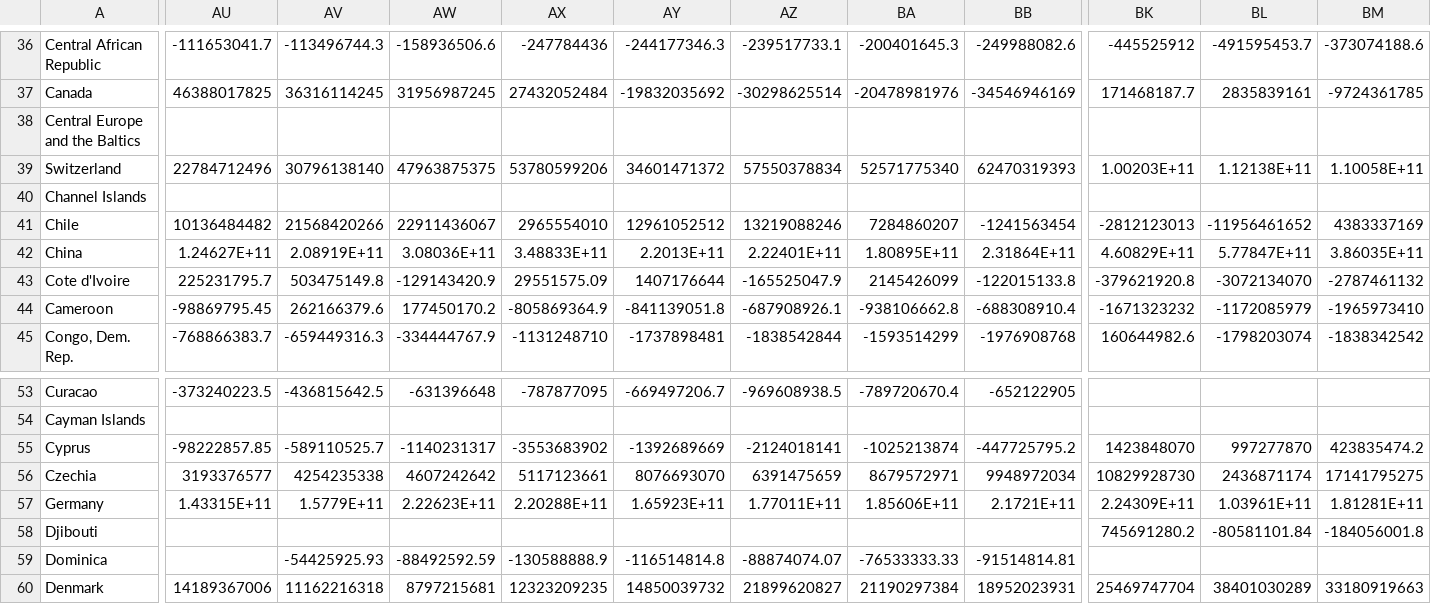
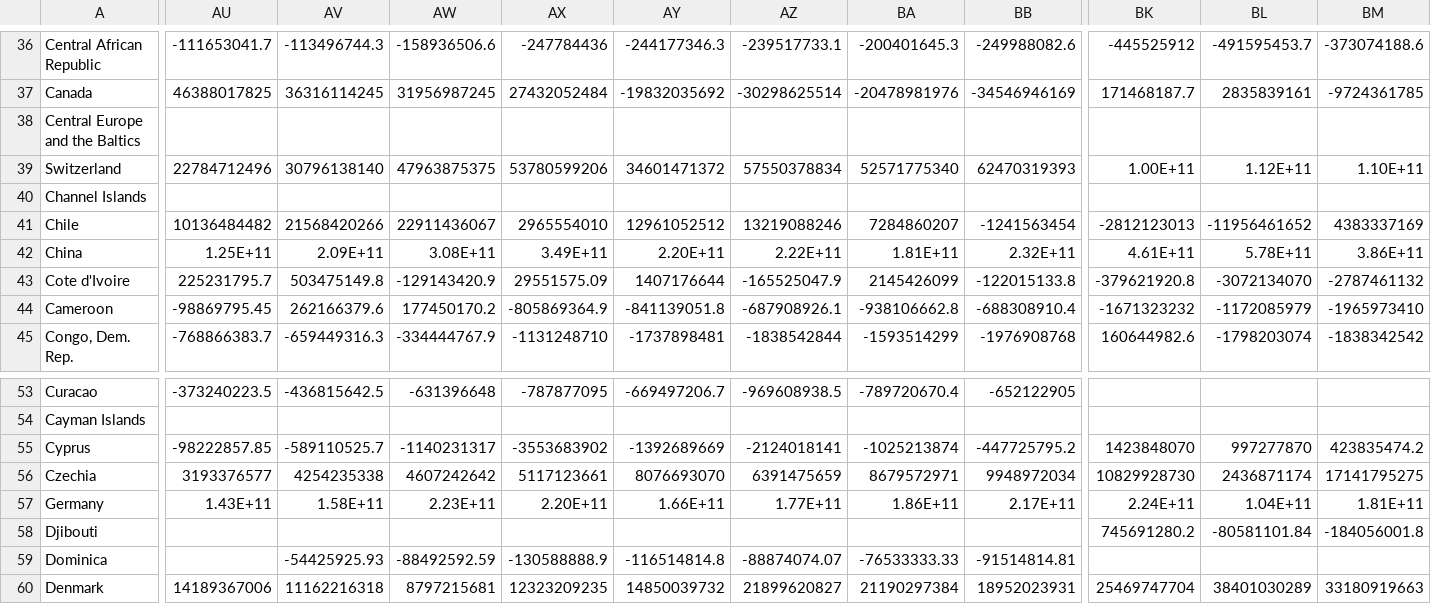
Before and after one commit to xiaolong70701/tariff, a CSV file: data/raw/macro/trade_by_country.csv, drawn as a sheet; only a part is shown, gaps mark what is left out; the diff covers the shown part only; the diff names each change by its address in the sheet, - before the commit and + after, or states it on an @@ line.

```diff
--- a/data/raw/macro/trade_by_country.csv
+++ b/data/raw/macro/trade_by_country.csv
-BK39: 1.00203E+11
+BK39: 1.00E+11
-BL39: 1.12138E+11
+BL39: 1.12E+11
-BM39: 1.10058E+11
+BM39: 1.10E+11
-AU42: 1.24627E+11
+AU42: 1.25E+11
-AV42: 2.08919E+11
+AV42: 2.09E+11
-AW42: 3.08036E+11
+AW42: 3.08E+11
-AX42: 3.48833E+11
+AX42: 3.49E+11
-AY42: 2.2013E+11
+AY42: 2.20E+11
-AZ42: 2.22401E+11
+AZ42: 2.22E+11
-BA42: 1.80895E+11
+BA42: 1.81E+11
-BB42: 2.31864E+11
+BB42: 2.32E+11
-BK42: 4.60829E+11
+BK42: 4.61E+11
-BL42: 5.77847E+11
+BL42: 5.78E+11
-BM42: 3.86035E+11
+BM42: 3.86E+11
-AU57: 1.43315E+11
+AU57: 1.43E+11
-AV57: 1.5779E+11
+AV57: 1.58E+11
-AW57: 2.22623E+11
+AW57: 2.23E+11
-AX57: 2.20288E+11
+AX57: 2.20E+11
-AY57: 1.65923E+11
+AY57: 1.66E+11
-AZ57: 1.77011E+11
+AZ57: 1.77E+11
-BA57: 1.85606E+11
+BA57: 1.86E+11
-BB57: 2.1721E+11
+BB57: 2.17E+11
-BK57: 2.24309E+11
+BK57: 2.24E+11
-BL57: 1.03961E+11
+BL57: 1.04E+11
-BM57: 1.81281E+11
+BM57: 1.81E+11
```
Also changed, not shown: 1 added row, 1 removed row and 57 edited cells elsewhere in this file, 53 other files.
